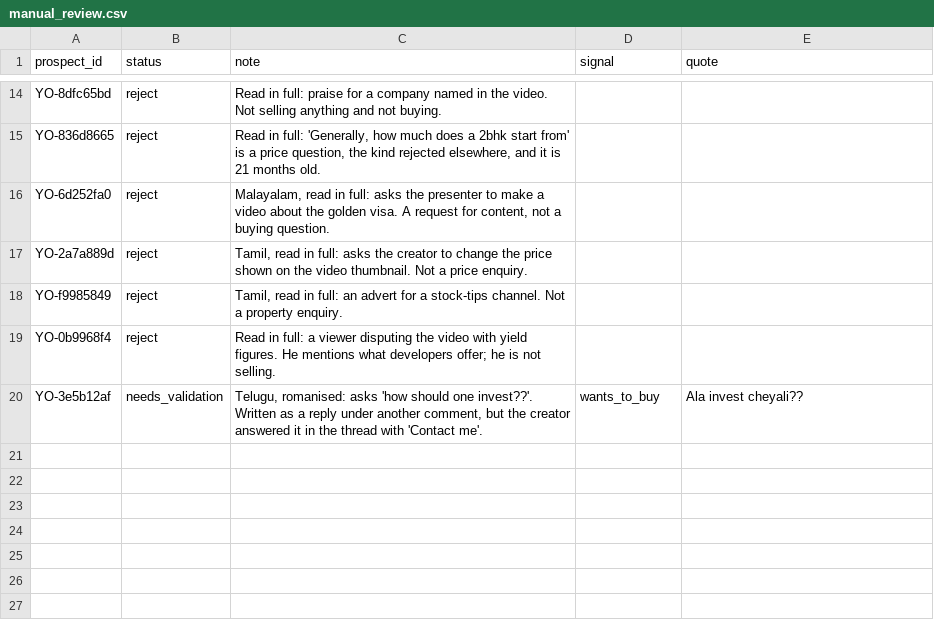
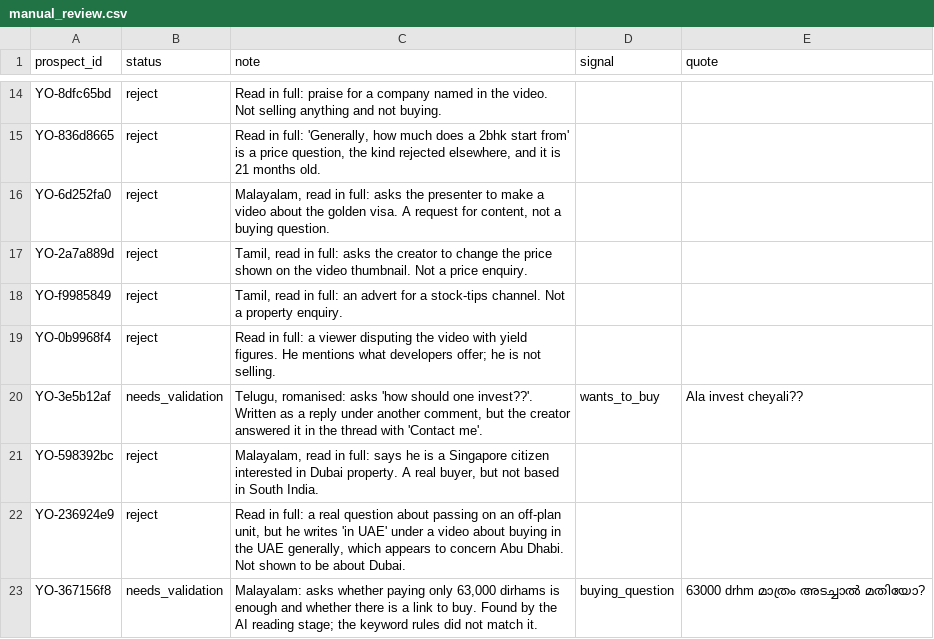
Before and after one commit to MINTU296/dubai-prospect-workflow, a CSV file: review/manual_review.csv, drawn as a sheet; only a part is shown, gaps mark what is left out.

```diff
--- a/review/manual_review.csv
+++ b/review/manual_review.csv
@@ -20 +20,4 @@ YO-0b9968f4,reject,Read in full: a viewer disputing the video with yield figures
 YO-3e5b12af,needs_validation,"Telugu, romanised: asks 'how should one invest??'. Written as a reply under another comment, but the creator answered it in the thread with 'Contact me'.",wants_to_buy,Ala invest cheyali??
+YO-598392bc,reject,"Malayalam, read in full: says he is a Singapore citizen interested in Dubai property. A real buyer, but not based in South India.",,
+YO-236924e9,reject,"Read in full: a real question about passing on an off-plan unit, but he writes 'in UAE' under a video about buying in the UAE generally, which appears to concern Abu Dhabi. Not shown to be about Dubai.",,
+YO-367156f8,needs_validation,"Malayalam: asks whether paying only 63,000 dirhams is enough and whether there is a link to buy. Found by the AI reading stage; the keyword rules did not match it.",buying_question,63000 drhm മാത്രം അടച്ചാൽ മതിയോ?
```
Also changed, not shown: 4 other files.
